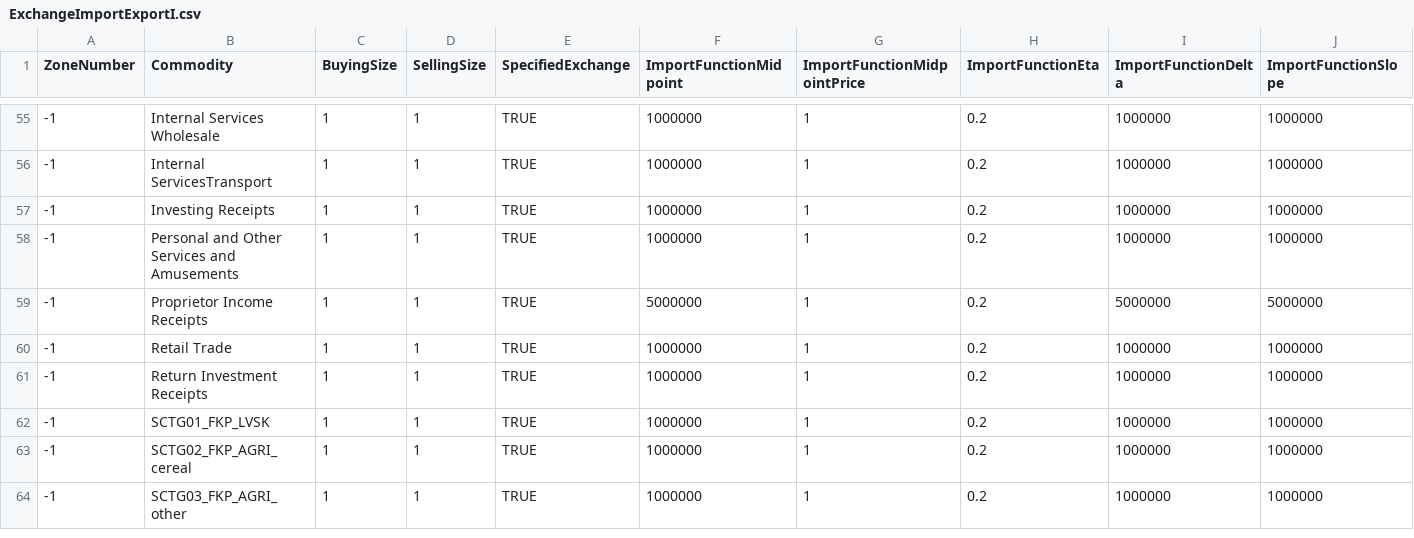
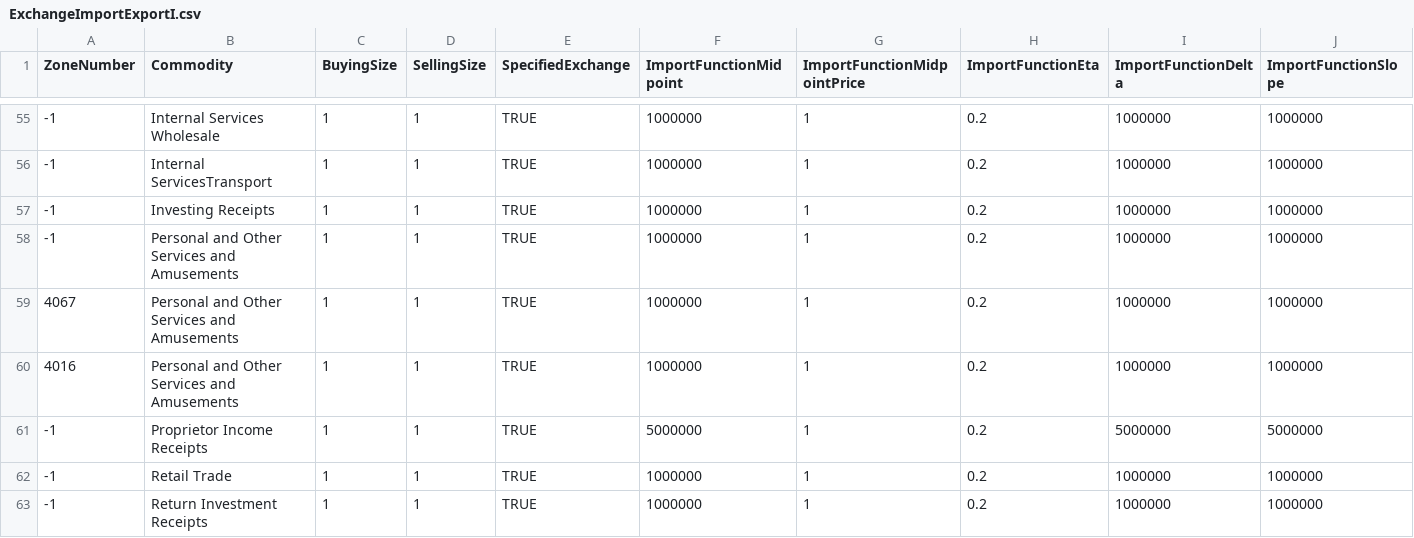
Before and after one commit to tlumip/tlumip, a CSV file: root/scenario/inputs/parameters/ExchangeImportExportI.csv, drawn as a sheet; only a part is shown, gaps mark what is left out; the shorter side is filled out with more unchanged rows; rows hold the shown columns only; the diff names each change by its address in the sheet, - before the commit and + after, or states it on an @@ line.

Commit message:
Try logging services

```diff
--- a/root/scenario/inputs/parameters/ExchangeImportExportI.csv
+++ b/root/scenario/inputs/parameters/ExchangeImportExportI.csv
+row 59: 4067 | Personal and Other Services and Amusements | 1 | 1 | TRUE | 1000000 | 1 | 0.2 | 1000000 | 1000000
+row 60: 4016 | Personal and Other Services and Amusements | 1 | 1 | TRUE | 1000000 | 1 | 0.2 | 1000000 | 1000000
```
Also changed, not shown: 1 other file.
